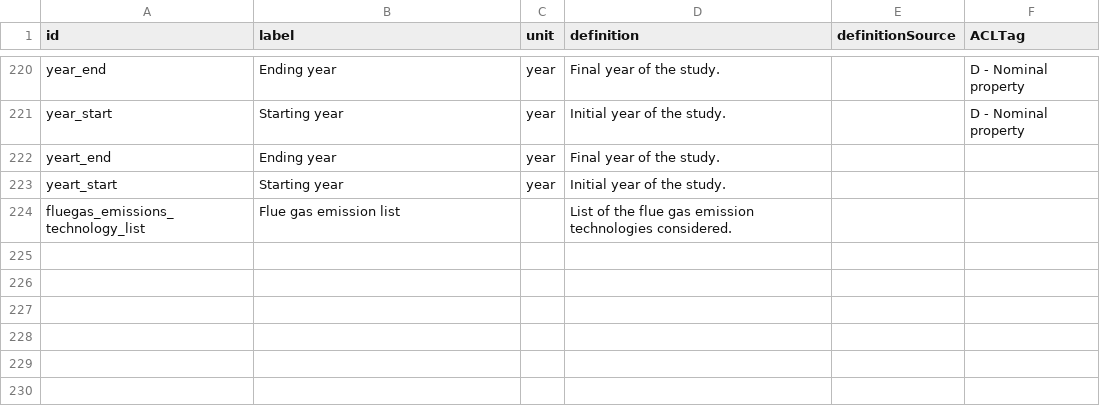
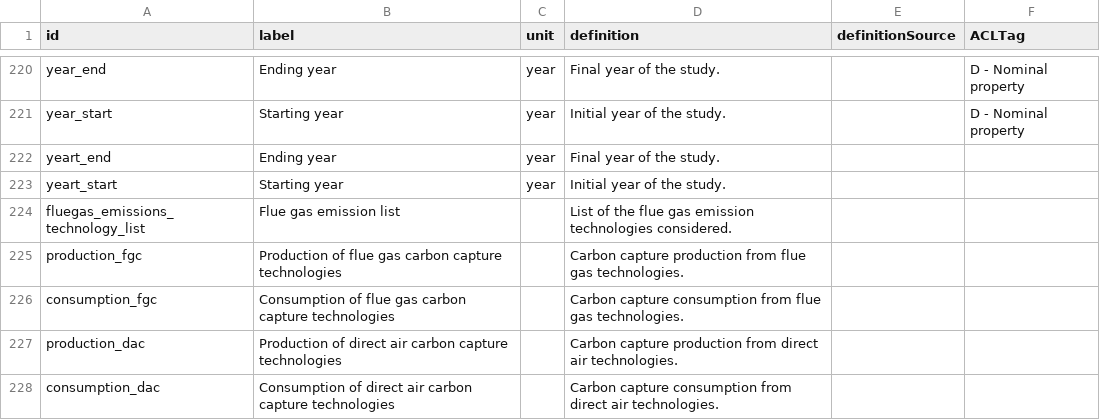
Before and after one commit to os-climate/witness-energy, a CSV file: parameters_glossary.csv, drawn as a sheet; only a part is shown, gaps mark what is left out.

Commit message:
Flue gas emission list name added in flue gas capture node

```diff
--- a/parameters_glossary.csv
+++ b/parameters_glossary.csv
@@ -224 +224,5 @@ yeart_start,Starting year,year,Initial year of the study.,,
 fluegas_emissions_technology_list, Flue gas emission list,,List of the flue gas emission technologies considered.,,
+production_fgc,Production of flue gas carbon capture technologies,,Carbon capture production from flue gas technologies.,,
+consumption_fgc,Consumption of flue gas carbon capture technologies,,Carbon capture consumption from flue gas technologies.,,
+production_dac,Production of direct air carbon capture technologies,,Carbon capture production from direct air technologies.,,
+consumption_dac,Consumption of direct air carbon capture technologies,,Carbon capture consumption from direct air technologies.,,
```
Also changed, not shown: 16 other files.
